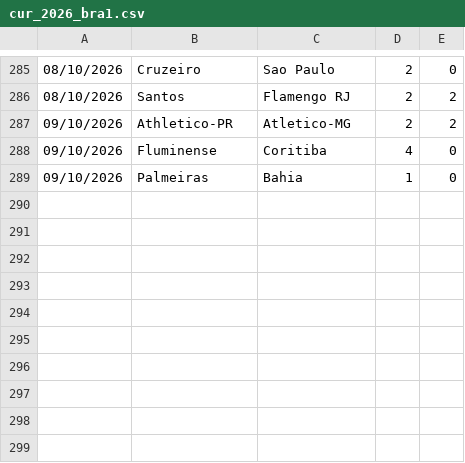
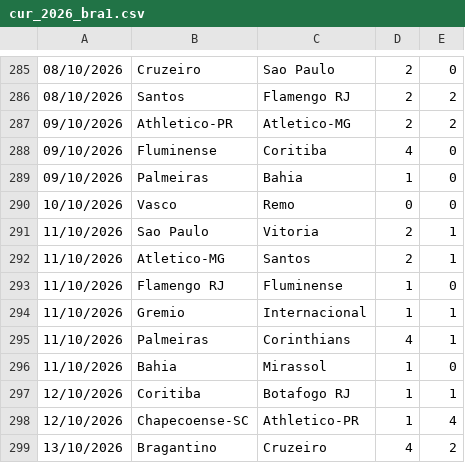
Before and after one commit to dodomiyake/scorecast, a CSV file: data/cur_2026_bra1.csv, drawn as a sheet; only a part is shown, gaps mark what is left out.

```diff
--- a/data/cur_2026_bra1.csv
+++ b/data/cur_2026_bra1.csv
@@ -289 +289,11 @@
 09/10/2026,Palmeiras,Bahia,1,0
+10/10/2026,Vasco,Remo,0,0
+11/10/2026,Sao Paulo,Vitoria,2,1
+11/10/2026,Atletico-MG,Santos,2,1
+11/10/2026,Flamengo RJ,Fluminense,1,0
+11/10/2026,Gremio,Internacional,1,1
+11/10/2026,Palmeiras,Corinthians,4,1
+11/10/2026,Bahia,Mirassol,1,0
+12/10/2026,Coritiba,Botafogo RJ,1,1
+12/10/2026,Chapecoense-SC,Athletico-PR,1,4
+13/10/2026,Bragantino,Cruzeiro,4,2
```
Also changed, not shown: data/cur_2026_arg1.csv, data/cur_2026_jpn1.csv, 13 other files.
